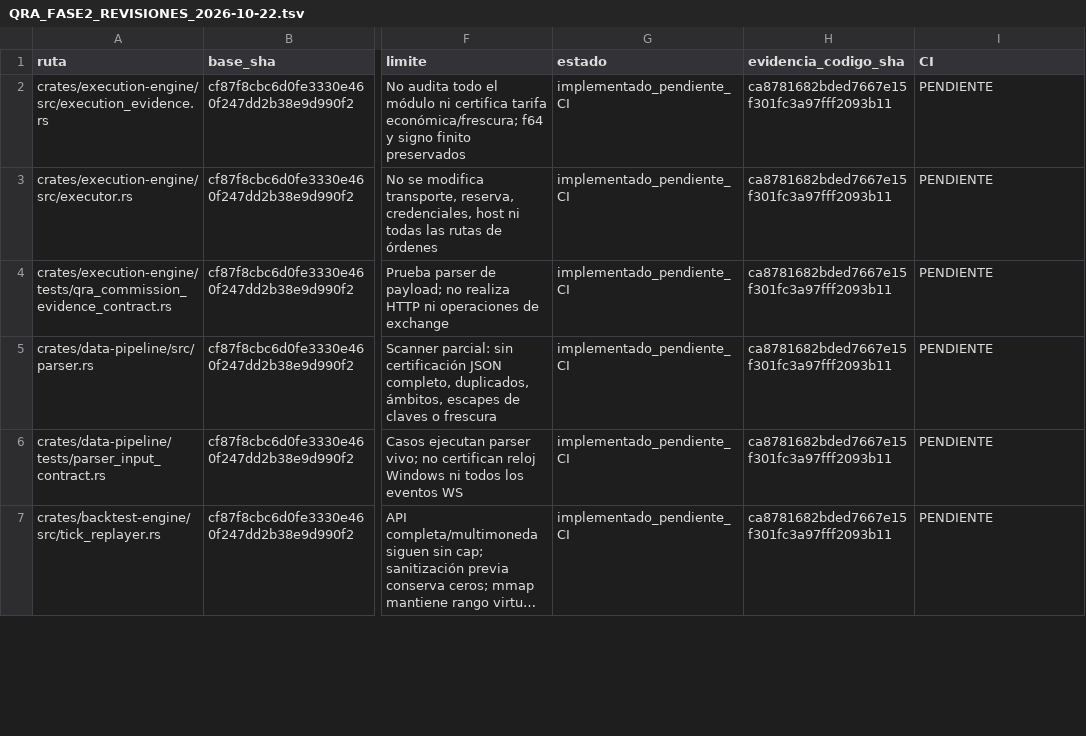
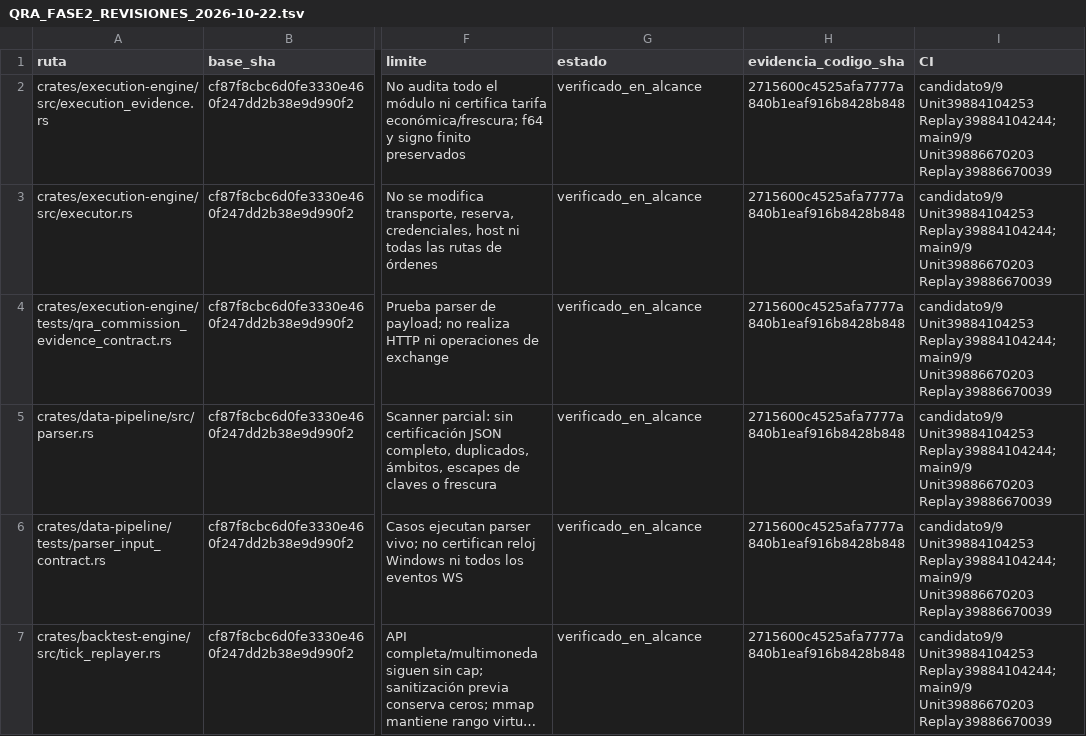
Before and after one commit to Jhona-la/Trader-Gemini, a TSV file: docs/audit/QRA_FASE2_REVISIONES_2026-10-22.tsv, drawn as a sheet; only a part is shown, gaps mark what is left out; long unchanged cells end in …; the diff covers the shown part only; the diff names each change by its address in the sheet, - before the commit and + after, or states it on an @@ line.

Commit message:
docs(QRA): cierra continuacion con CI main 9 de 9 y relevo por blobs

```diff
--- a/docs/audit/QRA_FASE2_REVISIONES_2026-10-22.tsv
+++ b/docs/audit/QRA_FASE2_REVISIONES_2026-10-22.tsv
-G2:G7 (estado): implementado_pendiente_CI
+G2:G7 (estado): verificado_en_alcance
-H2:H7 (evidencia_codigo_sha): ca8781682bded7667e15f301fc3a97fff2093b11
+H2:H7 (evidencia_codigo_sha): 2715600c4525afa7777a840b1eaf916b8428b848
-I2:I7 (CI): PENDIENTE
+I2:I7 (CI): candidato9/9 Unit39884104253 Replay39884104244; main9/9 Unit39886670203 Replay39886670039
```
Also changed, not shown: 18 edited cells elsewhere in this file, 7 other files.
